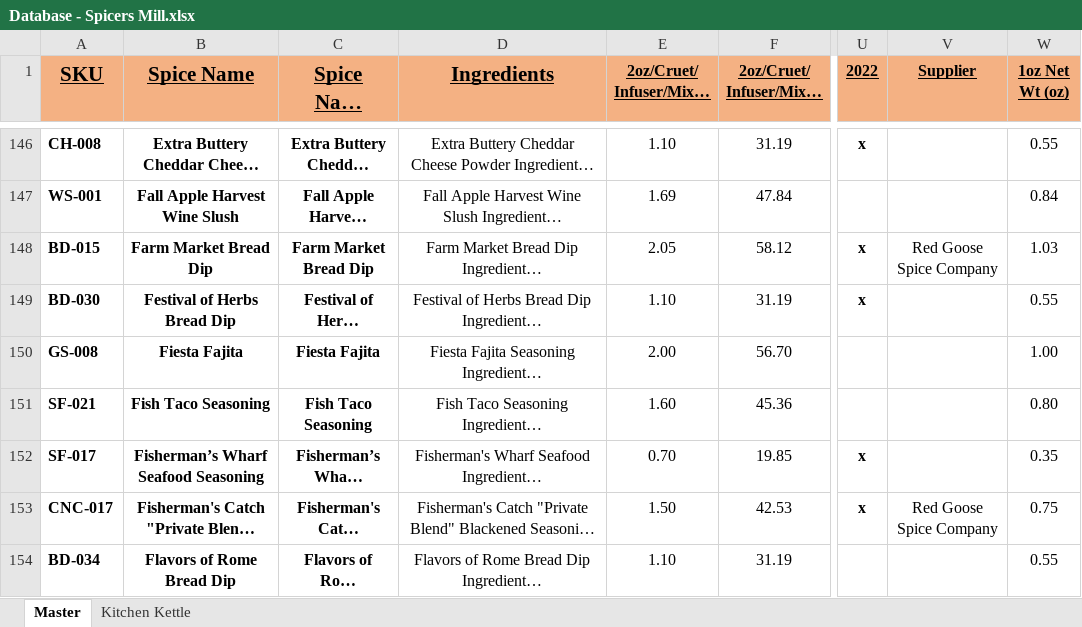
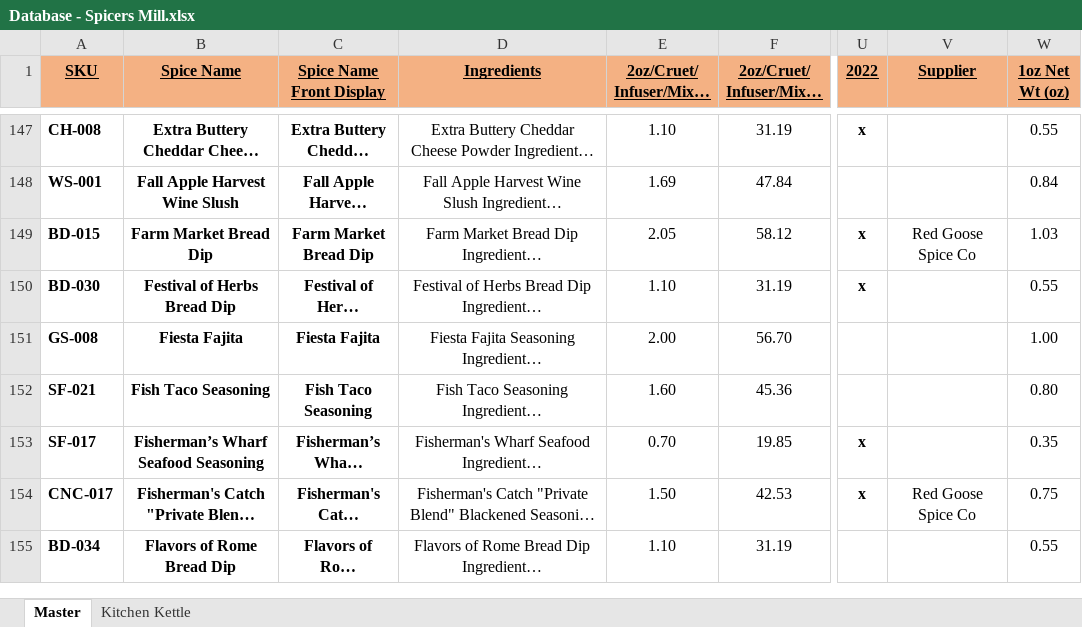
Before and after one commit to chadLinthicum/DATABASE-Spicers_Mill, an Excel workbook: Database - Spicers Mill.xlsx, sheet Master, drawn as a sheet; only a part is shown, gaps mark what is left out; long unchanged cells end in …; values as stored, in another font and other column widths than the file's, no borders; conditional formats and table styles not drawn; addresses are those after the commit; the diff covers the shown part only; the diff names each change by its address in the sheet, - before the commit and + after, or states it on an @@ line.

Commit message:
Added several ingredients to missing spices

```diff
--- a/Database - Spicers Mill.xlsx (sheet Master)
+++ b/Database - Spicers Mill.xlsx (sheet Master)
@@ A1:D1 text size: smaller @@
-V149 (Supplier): Red Goose Spice Company
+V149 (Supplier): Red Goose Spice Co
-V154 (Supplier): Red Goose Spice Company
+V154 (Supplier): Red Goose Spice Co
```
Also changed, not shown: 4 added rows and 67 edited cells elsewhere in this sheet, formulas that keep their value, hidden cells, 2 other files.
